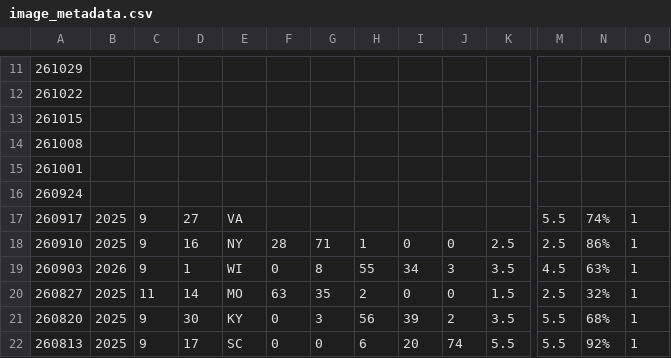
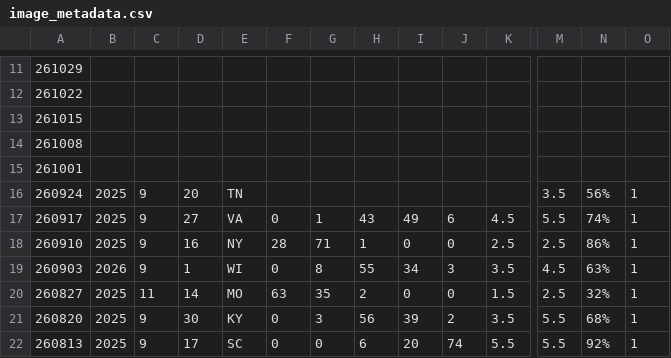
Before and after one commit to ajpung/buck, a CSV file: trail cam/image_metadata.csv, drawn as a sheet; only a part is shown, gaps mark what is left out; the diff covers the shown part only; the diff names each change by its address in the sheet, - before the commit and + after, or states it on an @@ line.

```diff
--- a/trail cam/image_metadata.csv
+++ b/trail cam/image_metadata.csv
-B16: (empty)
+B16: 2025
-C16: (empty)
+C16: 9
-D16: (empty)
+D16: 20
-E16: (empty)
+E16: TN
-M16: (empty)
+M16: 3.5
-N16: (empty)
+N16: 56%
-O16: (empty)
+O16: 1
-F17: (empty)
+F17: 0
-G17: (empty)
+G17: 1
-H17: (empty)
+H17: 43
-I17: (empty)
+I17: 49
-J17: (empty)
+J17: 6
-K17: (empty)
+K17: 4.5
```
Also changed, not shown: 1 edited cell elsewhere in this file, 1 other file.
